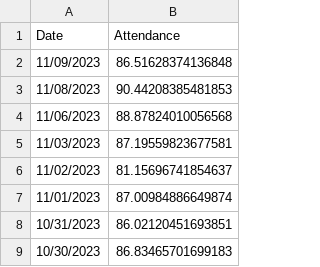
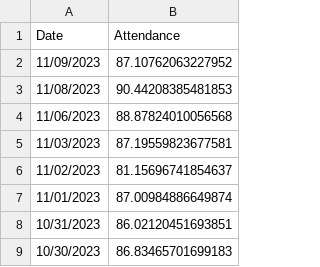
Before and after one commit to couchand/nyc-doe-covid-interventions, a CSV file: csv/daily-attendance-mean.csv, drawn as a sheet; only a part is shown.

```diff
--- a/csv/daily-attendance-mean.csv
+++ b/csv/daily-attendance-mean.csv
@@ -1,3 +1,3 @@
 Date,Attendance
-11/09/2023,86.51628374136848
+11/09/2023,87.10762063227952
 11/08/2023,90.44208385481853
```
Also changed, not shown: 1 other file.
